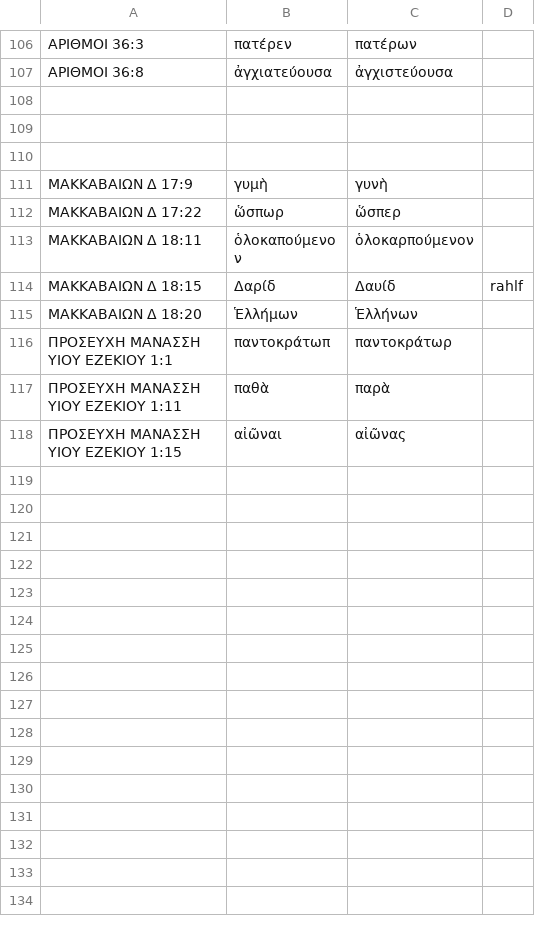
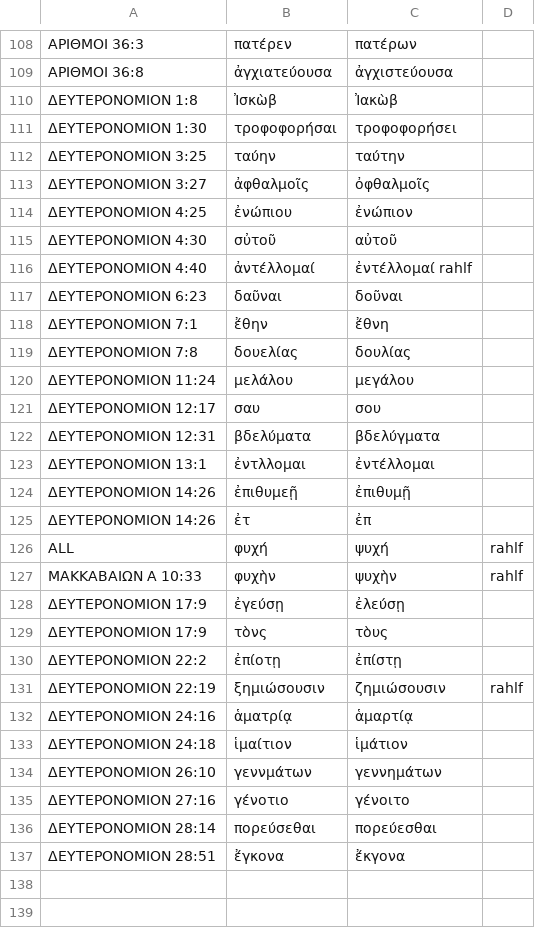
Before and after one commit to jjorloff1/brenton-lxx-error-finder, a TSV file: word_corrections.tsv, drawn as a sheet; only a part is shown, gaps mark what is left out; the shorter side is filled out with more unchanged rows; addresses are those after the commit; the diff covers the shown part only; the diff names each change by its address in the sheet, - before the commit and + after, or states it on an @@ line.

Commit message:
Resolve more typos.

```diff
--- a/word_corrections.tsv
+++ b/word_corrections.tsv
-row 110: (empty)
+row 110: ΔΕΥΤΕΡΟΝΟΜΙΟΝ 1:8 | Ἰσκὼβ | Ἰακὼβ
+row 111: ΔΕΥΤΕΡΟΝΟΜΙΟΝ 1:30 | τροφοφορήσαι | τροφοφορήσει
+row 112: ΔΕΥΤΕΡΟΝΟΜΙΟΝ 3:25 | ταύην | ταύτην
+row 113: ΔΕΥΤΕΡΟΝΟΜΙΟΝ 3:27 | ἀφθαλμοῖς | ὀφθαλμοῖς
+row 114: ΔΕΥΤΕΡΟΝΟΜΙΟΝ 4:25 | ἐνώπιου | ἐνώπιον
+row 115: ΔΕΥΤΕΡΟΝΟΜΙΟΝ 4:30 | σὐτοῦ | αὐτοῦ
+row 116: ΔΕΥΤΕΡΟΝΟΜΙΟΝ 4:40 | ἀντέλλομαί | ἐντέλλομαί rahlf
+row 117: ΔΕΥΤΕΡΟΝΟΜΙΟΝ 6:23 | δαῦναι | δοῦναι
+row 118: ΔΕΥΤΕΡΟΝΟΜΙΟΝ 7:1 | ἔθην | ἔθνη
+row 119: ΔΕΥΤΕΡΟΝΟΜΙΟΝ 7:8 | δουελίας | δουλίας
+row 120: ΔΕΥΤΕΡΟΝΟΜΙΟΝ 11:24 | μελάλου | μεγάλου
+row 121: ΔΕΥΤΕΡΟΝΟΜΙΟΝ 12:17 | σαυ | σου
+row 122: ΔΕΥΤΕΡΟΝΟΜΙΟΝ 12:31 | βδελύματα | βδελύγματα
+row 123: ΔΕΥΤΕΡΟΝΟΜΙΟΝ 13:1 | ἐντλλομαι | ἐντέλλομαι
+row 124: ΔΕΥΤΕΡΟΝΟΜΙΟΝ 14:26 | ἐπιθυμεῇ | ἐπιθυμῇ
+row 125: ΔΕΥΤΕΡΟΝΟΜΙΟΝ 14:26 | ἐτ | ἐπ
+row 126: ALL | φυχή | ψυχή | rahlf
+row 127: ΜΑΚΚΑΒΑΙΩΝ Α 10:33 | φυχὴν | ψυχὴν | rahlf
+row 128: ΔΕΥΤΕΡΟΝΟΜΙΟΝ 17:9 | ἐγεύσῃ | ἐλεύσῃ
+row 129: ΔΕΥΤΕΡΟΝΟΜΙΟΝ 17:9 | τὸνς | τὸυς
+row 130: ΔΕΥΤΕΡΟΝΟΜΙΟΝ 22:2 | ἐπίοτῃ | ἐπίστῃ
+row 131: ΔΕΥΤΕΡΟΝΟΜΙΟΝ 22:19 | ξημιώσουσιν | ζημιώσουσιν | rahlf
+row 132: ΔΕΥΤΕΡΟΝΟΜΙΟΝ 24:16 | ἁματρίᾳ | ἁμαρτίᾳ
+row 133: ΔΕΥΤΕΡΟΝΟΜΙΟΝ 24:18 | ἱμαίτιον | ἱμάτιον
+row 134: ΔΕΥΤΕΡΟΝΟΜΙΟΝ 26:10 | γεννμάτων | γεννημάτων
+row 135: ΔΕΥΤΕΡΟΝΟΜΙΟΝ 27:16 | γένοτιο | γένοιτο
+row 136: ΔΕΥΤΕΡΟΝΟΜΙΟΝ 28:14 | πορεύσεθαι | πορεύεσθαι
+row 137: ΔΕΥΤΕΡΟΝΟΜΙΟΝ 28:51 | ἔγκονα | ἔκγονα
```
Also changed, not shown: 2 added rows elsewhere in this file, missing_words_legitimate_variations.tsv, 6 other files.
